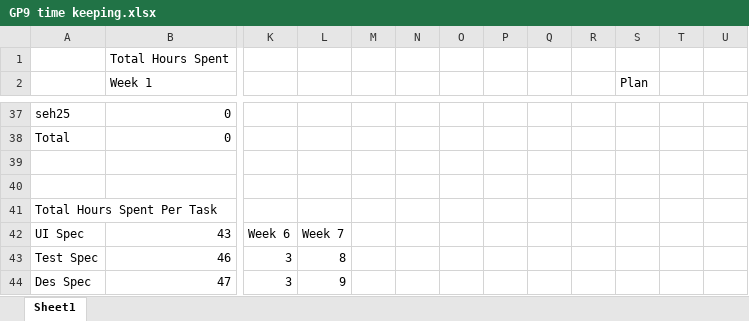
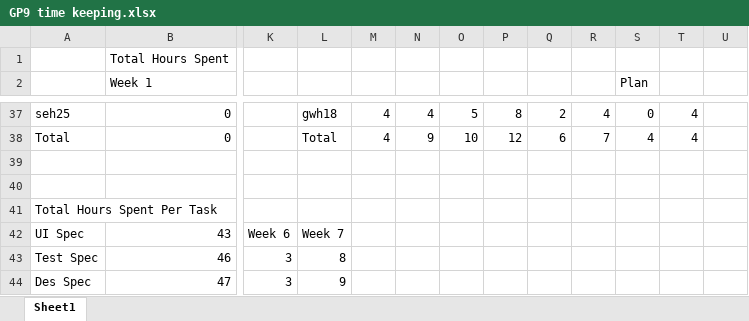
Before and after one commit to Skadoot/GP9, an Excel workbook: config/GP9 time keeping.xlsx, sheet Sheet1, drawn as a sheet; only a part is shown, gaps mark what is left out; values as stored, in another font and other column widths than the file's, no cell formats; charts and pictures not drawn; the diff covers the shown part only; the diff names each change by its address in the sheet, - before the commit and + after, or states it on an @@ line.

```diff
--- a/config/GP9 time keeping.xlsx (sheet Sheet1)
+++ b/config/GP9 time keeping.xlsx (sheet Sheet1)
-L37: (empty)
+L37: gwh18
-M37:M38: (empty)
+M37:M38: 4
-N37: (empty)
+N37: 4
-O37: (empty)
+O37: 5
-P37: (empty)
+P37: 8
-Q37: (empty)
+Q37: 2
-R37: (empty)
+R37: 4
-S37 (Plan): (empty)
+S37 (Plan): 0
-T37:T38: (empty)
+T37:T38: 4
-L38: (empty)
+L38: Total
-N38: (empty)
+N38: 9
-O38: (empty)
+O38: 10
-P38: (empty)
+P38: 12
-Q38: (empty)
+Q38: 6
-R38: (empty)
+R38: 7
-S38 (Plan): (empty)
+S38 (Plan): 4
```
Also changed, not shown: 1 added row, 1 removed row and 115 edited cells elsewhere in this sheet, cell formats, charts or pictures, 1 other file.
